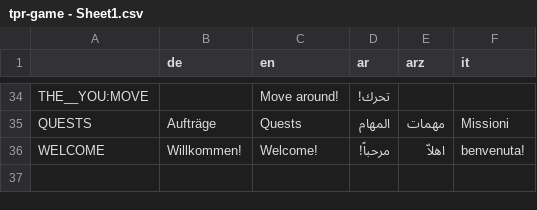
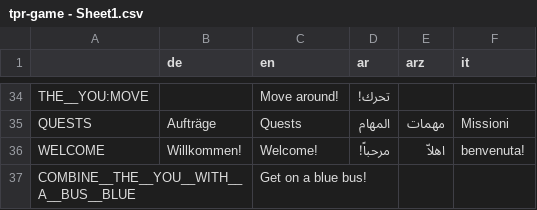
Before and after one commit to koljapluemer/tpr-game, a CSV file: game/language/translation_text/tpr-game - Sheet1.csv, drawn as a sheet; only a part is shown, gaps mark what is left out.

```diff
--- a/game/language/translation_text/tpr-game - Sheet1.csv
+++ b/game/language/translation_text/tpr-game - Sheet1.csv
@@ -36 +36,2 @@
 "WELCOME","Willkommen!","Welcome!","مرحباً!","اهلاّ","benvenuta!"
+"COMBINE__THE__YOU__WITH__A__BUS__BLUE",,"Get on a blue bus!",,,
```
Also changed, not shown: 9 other files.
